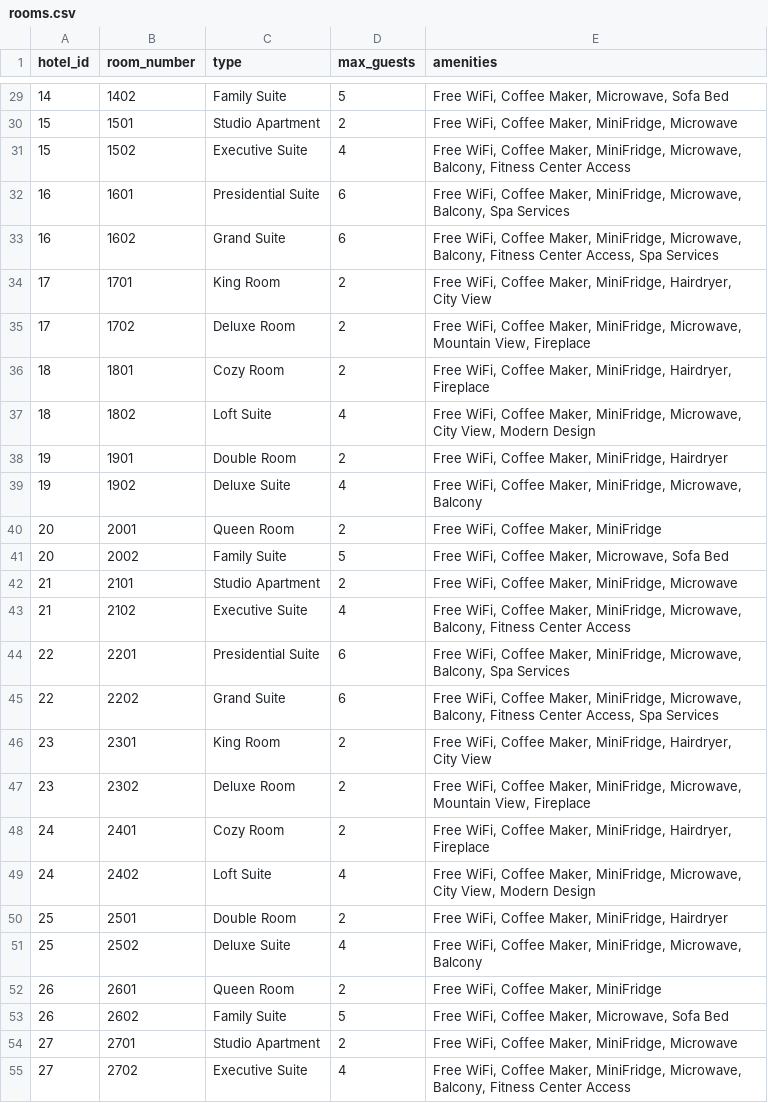
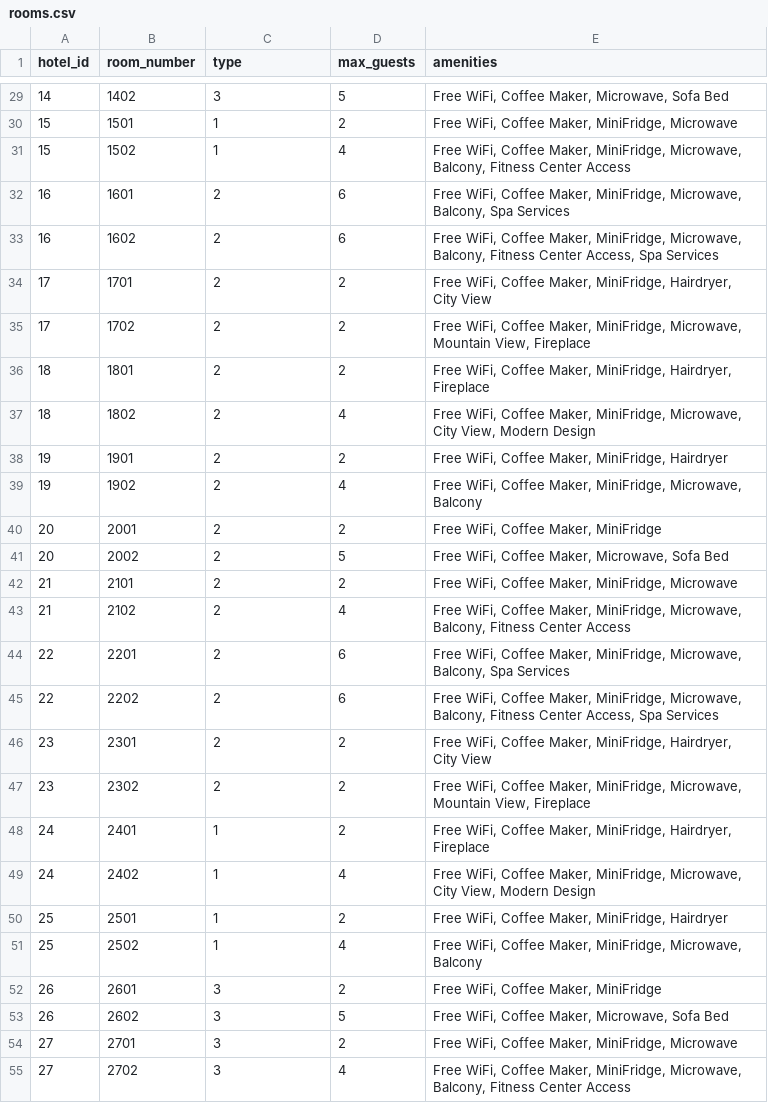
Before and after one commit to KczBen/hbv-401-3h, a CSV file: csv/rooms.csv, drawn as a sheet; only a part is shown, gaps mark what is left out; the diff covers the shown part only.

Commit message:
Change types to integers in rooms

```diff
--- a/csv/rooms.csv
+++ b/csv/rooms.csv
@@ -29,27 +29,27 @@ hotel_id,room_number,type,max_guests,amenities
-14,1402,Family Suite,5,"Free WiFi, Coffee Maker, Microwave, Sofa Bed"
-15,1501,Studio Apartment,2,"Free WiFi, Coffee Maker, MiniFridge, Microwave"
-15,1502,Executive Suite,4,"Free WiFi, Coffee Maker, MiniFridge, Microwave, Balcony, Fitness Center Access"
-16,1601,Presidential Suite,6,"Free WiFi, Coffee Maker, MiniFridge, Microwave, Balcony, Spa Services"
-16,1602,Grand Suite,6,"Free WiFi, Coffee Maker, MiniFridge, Microwave, Balcony, Fitness Center Access, Spa Services"
-17,1701,King Room,2,"Free WiFi, Coffee Maker, MiniFridge, Hairdryer, City View"
-17,1702,Deluxe Room,2,"Free WiFi, Coffee Maker, MiniFridge, Microwave, Mountain View, Fireplace"
-18,1801,Cozy Room,2,"Free WiFi, Coffee Maker, MiniFridge, Hairdryer, Fireplace"
-18,1802,Loft Suite,4,"Free WiFi, Coffee Maker, MiniFridge, Microwave, City View, Modern Design"
-19,1901,Double Room,2,"Free WiFi, Coffee Maker, MiniFridge, Hairdryer"
-19,1902,Deluxe Suite,4,"Free WiFi, Coffee Maker, MiniFridge, Microwave, Balcony"
-20,2001,Queen Room,2,"Free WiFi, Coffee Maker, MiniFridge"
-20,2002,Family Suite,5,"Free WiFi, Coffee Maker, Microwave, Sofa Bed"
-21,2101,Studio Apartment,2,"Free WiFi, Coffee Maker, MiniFridge, Microwave"
-21,2102,Executive Suite,4,"Free WiFi, Coffee Maker, MiniFridge, Microwave, Balcony, Fitness Center Access"
-22,2201,Presidential Suite,6,"Free WiFi, Coffee Maker, MiniFridge, Microwave, Balcony, Spa Services"
-22,2202,Grand Suite,6,"Free WiFi, Coffee Maker, MiniFridge, Microwave, Balcony, Fitness Center Access, Spa Services"
-23,2301,King Room,2,"Free WiFi, Coffee Maker, MiniFridge, Hairdryer, City View"
-23,2302,Deluxe Room,2,"Free WiFi, Coffee Maker, MiniFridge, Microwave, Mountain View, Fireplace"
-24,2401,Cozy Room,2,"Free WiFi, Coffee Maker, MiniFridge, Hairdryer, Fireplace"
-24,2402,Loft Suite,4,"Free WiFi, Coffee Maker, MiniFridge, Microwave, City View, Modern Design"
-25,2501,Double Room,2,"Free WiFi, Coffee Maker, MiniFridge, Hairdryer"
-25,2502,Deluxe Suite,4,"Free WiFi, Coffee Maker, MiniFridge, Microwave, Balcony"
-26,2601,Queen Room,2,"Free WiFi, Coffee Maker, MiniFridge"
-26,2602,Family Suite,5,"Free WiFi, Coffee Maker, Microwave, Sofa Bed"
-27,2701,Studio Apartment,2,"Free WiFi, Coffee Maker, MiniFridge, Microwave"
-27,2702,Executive Suite,4,"Free WiFi, Coffee Maker, MiniFridge, Microwave, Balcony, Fitness Center Access"
+14,1402,3,5,"Free WiFi, Coffee Maker, Microwave, Sofa Bed"
+15,1501,1,2,"Free WiFi, Coffee Maker, MiniFridge, Microwave"
+15,1502,1,4,"Free WiFi, Coffee Maker, MiniFridge, Microwave, Balcony, Fitness Center Access"
+16,1601,2,6,"Free WiFi, Coffee Maker, MiniFridge, Microwave, Balcony, Spa Services"
+16,1602,2,6,"Free WiFi, Coffee Maker, MiniFridge, Microwave, Balcony, Fitness Center Access, Spa Services"
+17,1701,2,2,"Free WiFi, Coffee Maker, MiniFridge, Hairdryer, City View"
+17,1702,2,2,"Free WiFi, Coffee Maker, MiniFridge, Microwave, Mountain View, Fireplace"
+18,1801,2,2,"Free WiFi, Coffee Maker, MiniFridge, Hairdryer, Fireplace"
+18,1802,2,4,"Free WiFi, Coffee Maker, MiniFridge, Microwave, City View, Modern Design"
+19,1901,2,2,"Free WiFi, Coffee Maker, MiniFridge, Hairdryer"
+19,1902,2,4,"Free WiFi, Coffee Maker, MiniFridge, Microwave, Balcony"
+20,2001,2,2,"Free WiFi, Coffee Maker, MiniFridge"
+20,2002,2,5,"Free WiFi, Coffee Maker, Microwave, Sofa Bed"
+21,2101,2,2,"Free WiFi, Coffee Maker, MiniFridge, Microwave"
+21,2102,2,4,"Free WiFi, Coffee Maker, MiniFridge, Microwave, Balcony, Fitness Center Access"
+22,2201,2,6,"Free WiFi, Coffee Maker, MiniFridge, Microwave, Balcony, Spa Services"
+22,2202,2,6,"Free WiFi, Coffee Maker, MiniFridge, Microwave, Balcony, Fitness Center Access, Spa Services"
+23,2301,2,2,"Free WiFi, Coffee Maker, MiniFridge, Hairdryer, City View"
+23,2302,2,2,"Free WiFi, Coffee Maker, MiniFridge, Microwave, Mountain View, Fireplace"
+24,2401,1,2,"Free WiFi, Coffee Maker, MiniFridge, Hairdryer, Fireplace"
+24,2402,1,4,"Free WiFi, Coffee Maker, MiniFridge, Microwave, City View, Modern Design"
+25,2501,1,2,"Free WiFi, Coffee Maker, MiniFridge, Hairdryer"
+25,2502,1,4,"Free WiFi, Coffee Maker, MiniFridge, Microwave, Balcony"
+26,2601,3,2,"Free WiFi, Coffee Maker, MiniFridge"
+26,2602,3,5,"Free WiFi, Coffee Maker, Microwave, Sofa Bed"
+27,2701,3,2,"Free WiFi, Coffee Maker, MiniFridge, Microwave"
+27,2702,3,4,"Free WiFi, Coffee Maker, MiniFridge, Microwave, Balcony, Fitness Center Access"
```
Also changed, not shown: 55 edited cells elsewhere in this file.
